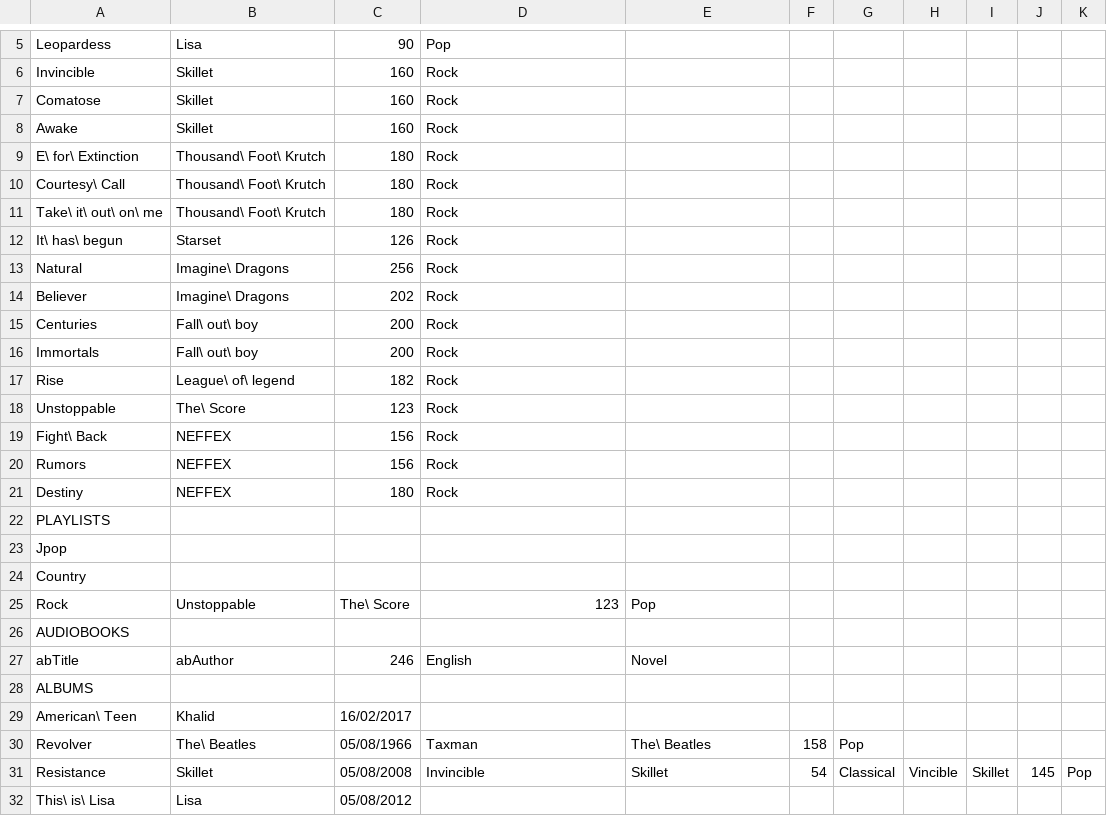
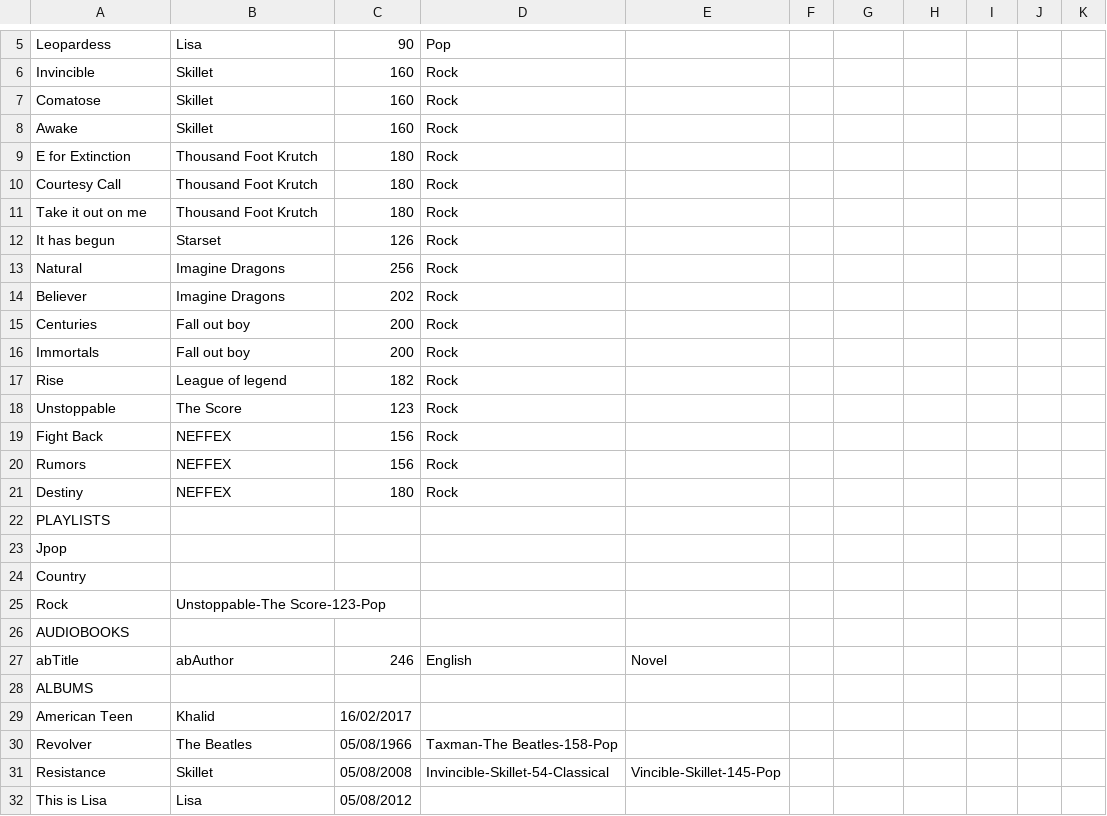
Before and after one commit to WarningImHack3r/JMusicHub, a CSV file: savetest.csv, drawn as a sheet; only a part is shown, gaps mark what is left out; the diff names each change by its address in the sheet, - before the commit and + after, or states it on an @@ line.

```diff
--- a/savetest.csv
+++ b/savetest.csv
-A9: E\ for\ Extinction
+A9: E for Extinction
-B9:B11: Thousand\ Foot\ Krutch
+B9:B11: Thousand Foot Krutch
-A10: Courtesy\ Call
+A10: Courtesy Call
-A11: Take\ it\ out\ on\ me
+A11: Take it out on me
-A12: It\ has\ begun
+A12: It has begun
-B13:B14: Imagine\ Dragons
+B13:B14: Imagine Dragons
-B15:B16: Fall\ out\ boy
+B15:B16: Fall out boy
-B17: League\ of\ legend
+B17: League of legend
-B18: The\ Score
+B18: The Score
-A19: Fight\ Back
+A19: Fight Back
-B25: Unstoppable
+B25: Unstoppable-The Score-123-Pop
-C25: The\ Score
+C25: (empty)
-D25: 123
+D25: (empty)
-E25: Pop
+E25: (empty)
-A29: American\ Teen
+A29: American Teen
-B30: The\ Beatles
+B30: The Beatles
-D30: Taxman
+D30: Taxman-The Beatles-158-Pop
-E30: The\ Beatles
+E30: (empty)
-F30: 158
+F30: (empty)
-G30: Pop
+G30: (empty)
-D31: Invincible
+D31: Invincible-Skillet-54-Classical
-E31: Skillet
+E31: Vincible-Skillet-145-Pop
-F31: 54
+F31: (empty)
-G31: Classical
+G31: (empty)
-H31: Vincible
+H31: (empty)
-I31: Skillet
+I31: (empty)
-J31: 145
+J31: (empty)
-K31: Pop
+K31: (empty)
-A32: This\ is\ Lisa
+A32: This is Lisa
```
Also changed, not shown: Example.csv, 9 other files.
